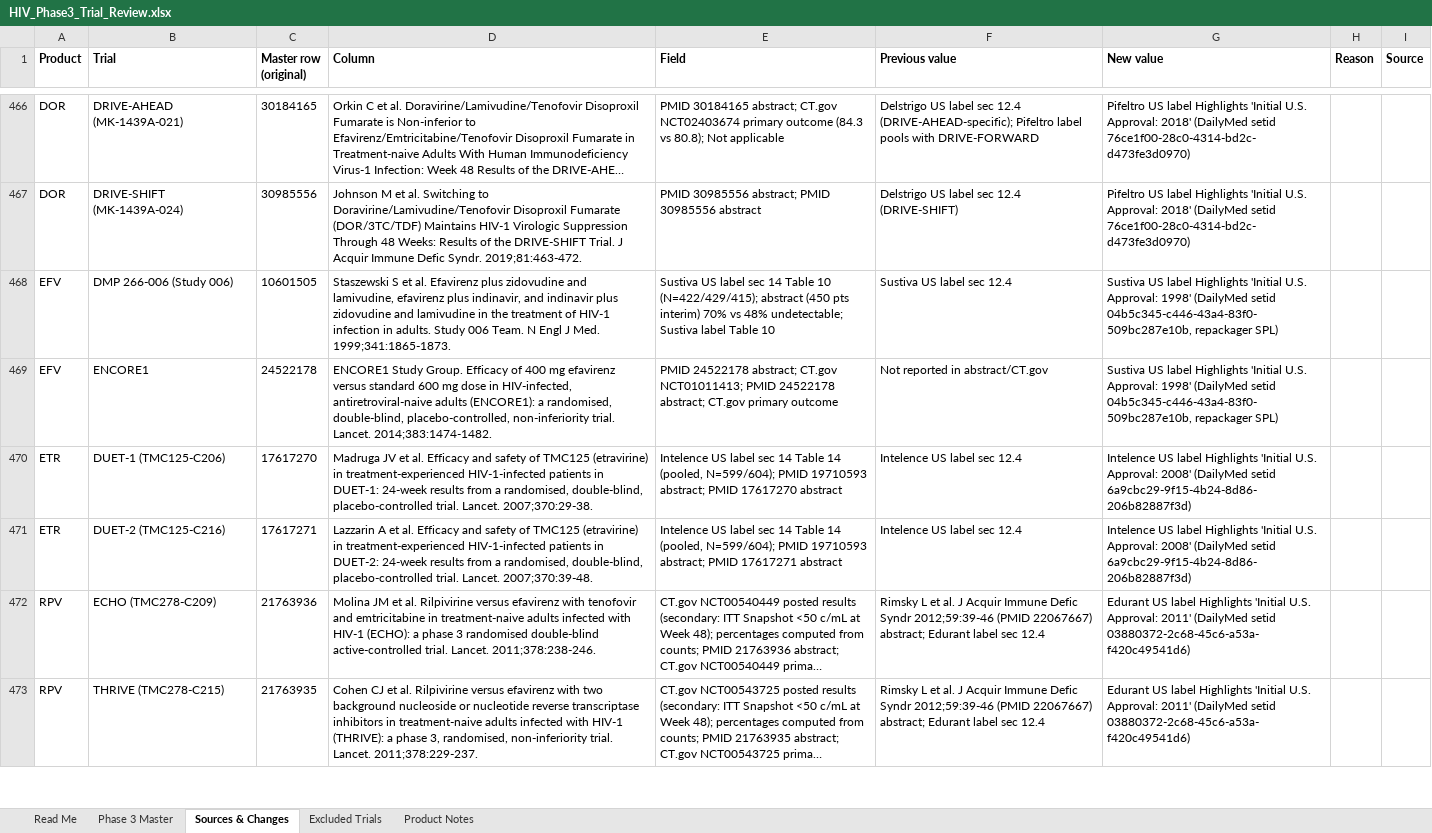
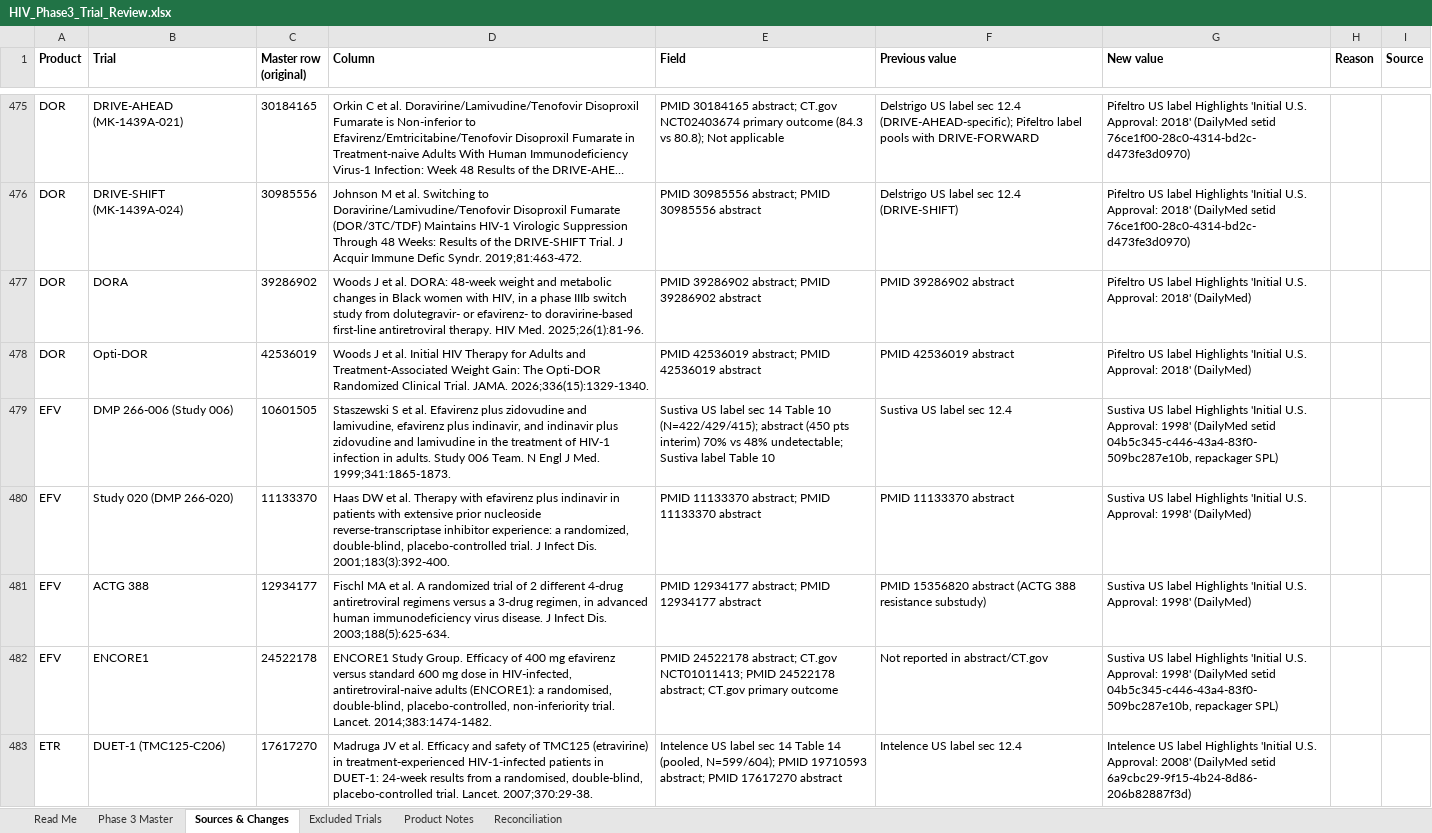
Before and after one commit to archanaboopathy/scientific-workflow-workshop, an Excel workbook: HIV_Phase3_Trial_Review.xlsx, sheet Sources & Changes, drawn as a sheet; only a part is shown, gaps mark what is left out; the shorter side is filled out with more unchanged rows; long unchanged cells end in …; values as stored, in another font and other column widths than the file's, no borders; the diff covers the shown part only; the diff names each change by its address in the sheet, - before the commit and + after, or states it on an @@ line.

```diff
--- a/HIV_Phase3_Trial_Review.xlsx (sheet Sources & Changes)
+++ b/HIV_Phase3_Trial_Review.xlsx (sheet Sources & Changes)
+sheet tab: Reconciliation
+row 477: DOR | DORA | 39286902 | Woods J et al. DORA: 48-week weight and metabolic changes in Black women with HIV, in a phase IIIb switch study from dolutegravir- or efavirenz- to doravirine-based first-line antiretroviral therapy. HIV Med. 2025;26(1):81-96. | PMID 39286902 abstract; PMID 39286902 abstract | PMID 39286902 abstract | Pifeltro US label Highlights 'Initial U.S. Approval: 2018' (DailyMed)
+row 478: DOR | Opti-DOR | 42536019 | Woods J et al. Initial HIV Therapy for Adults and Treatment-Associated Weight Gain: The Opti-DOR Randomized Clinical Trial. JAMA. 2026;336(15):1329-1340. | PMID 42536019 abstract; PMID 42536019 abstract | PMID 42536019 abstract | Pifeltro US label Highlights 'Initial U.S. Approval: 2018' (DailyMed)
+row 480: EFV | Study 020 (DMP 266-020) | 11133370 | Haas DW et al. Therapy with efavirenz plus indinavir in patients with extensive prior nucleoside reverse-transcriptase inhibitor experience: a randomized, double-blind, placebo-controlled trial. J Infect Dis. 2001;183(3):392-400. | PMID 11133370 abstract; PMID 11133370 abstract | PMID 11133370 abstract | Sustiva US label Highlights 'Initial U.S. Approval: 1998' (DailyMed)
+row 481: EFV | ACTG 388 | 12934177 | Fischl MA et al. A randomized trial of 2 different 4-drug antiretroviral regimens versus a 3-drug regimen, in advanced human immunodeficiency virus disease. J Infect Dis. 2003;188(5):625-634. | PMID 12934177 abstract; PMID 12934177 abstract | PMID 15356820 abstract (ACTG 388 resistance substudy) | Sustiva US label Highlights 'Initial U.S. Approval: 1998' (DailyMed)
```
Also changed, not shown: 11 added rows elsewhere in this sheet, sheet Phase 3 Master, sheet Excluded Trials, sheet Read Me, 7 other files.
